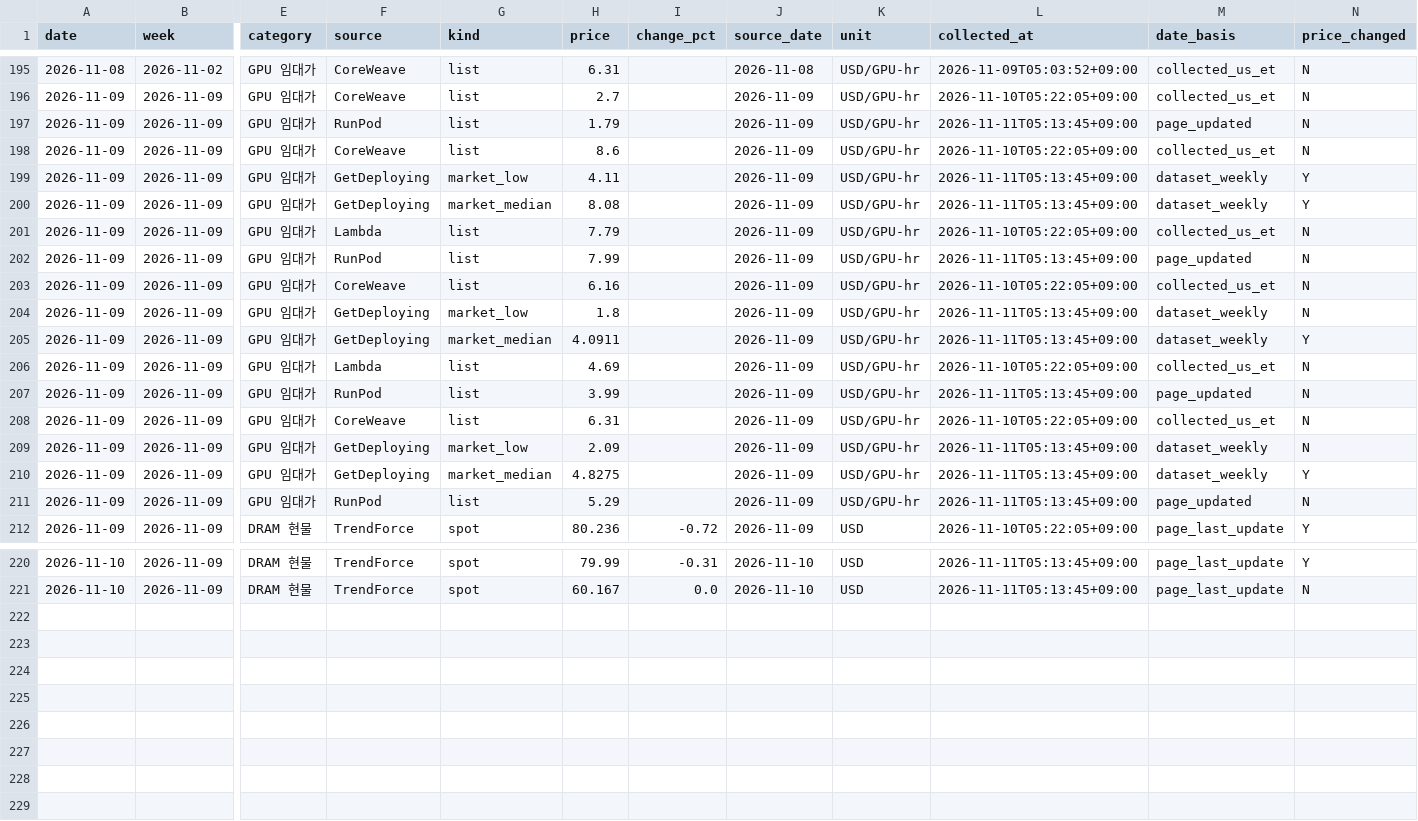
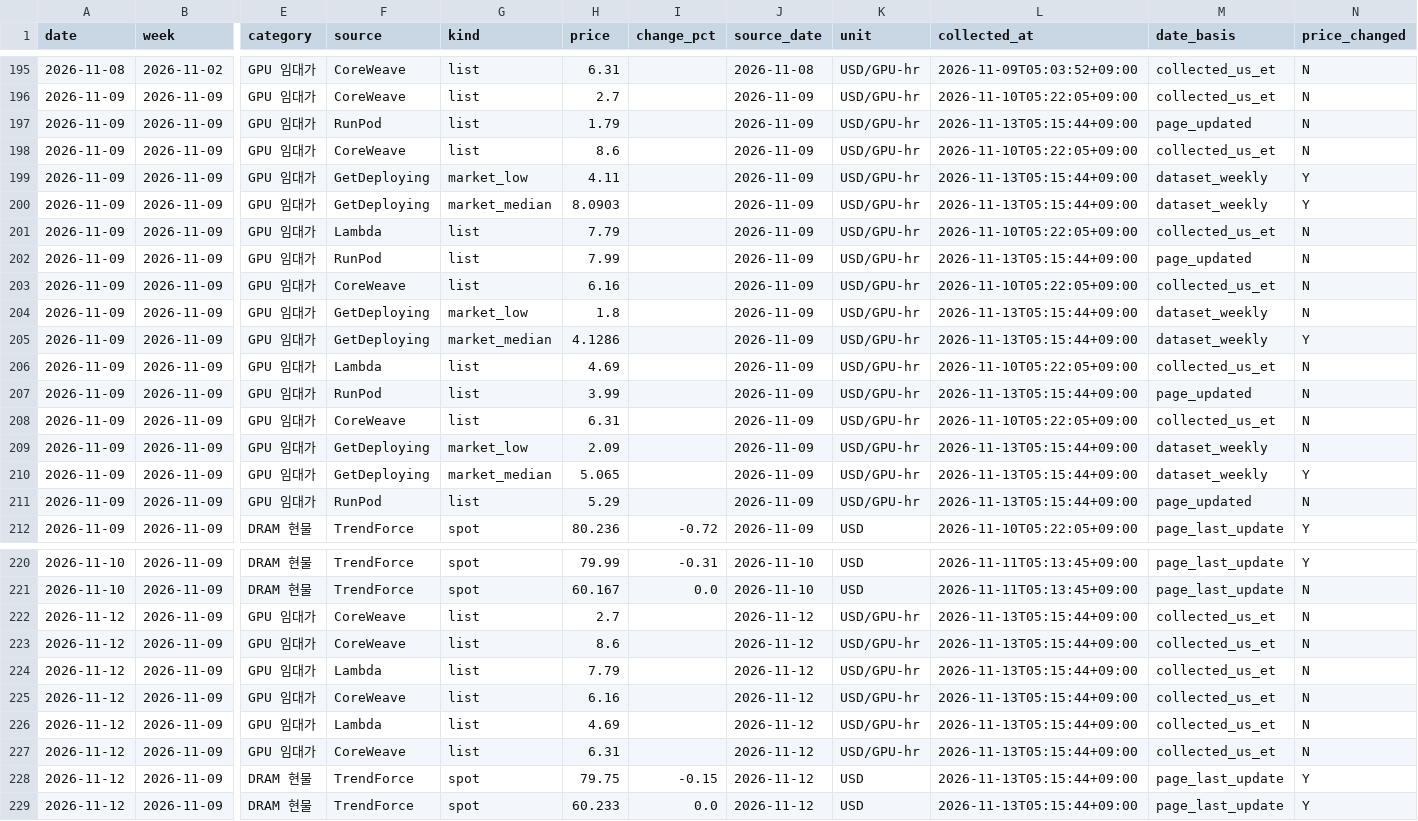
Before and after one commit to jhyang1920-spec/gpu-memory-price-tracker, a CSV file: price_data/price_history.csv, drawn as a sheet; only a part is shown, gaps mark what is left out; rows hold the shown columns only; the diff covers the shown part only; the diff names each change by its address in the sheet, - before the commit and + after, or states it on an @@ line.

```diff
--- a/price_data/price_history.csv
+++ b/price_data/price_history.csv
-L197 (collected_at): 2026-11-11T05:13:45+09:00
+L197 (collected_at): 2026-11-13T05:15:44+09:00
-L199:L200 (collected_at): 2026-11-11T05:13:45+09:00
+L199:L200 (collected_at): 2026-11-13T05:15:44+09:00
-H200 (price): 8.08
+H200 (price): 8.0903
-L202 (collected_at): 2026-11-11T05:13:45+09:00
+L202 (collected_at): 2026-11-13T05:15:44+09:00
-L204:L205 (collected_at): 2026-11-11T05:13:45+09:00
+L204:L205 (collected_at): 2026-11-13T05:15:44+09:00
-H205 (price): 4.0911
+H205 (price): 4.1286
-L207 (collected_at): 2026-11-11T05:13:45+09:00
+L207 (collected_at): 2026-11-13T05:15:44+09:00
-L209:L211 (collected_at): 2026-11-11T05:13:45+09:00
+L209:L211 (collected_at): 2026-11-13T05:15:44+09:00
-H210 (price): 4.8275
+H210 (price): 5.065
+row 222: 2026-11-12 | 2026-11-09 | GPU 임대가 | CoreWeave | list | 2.7 |  | 2026-11-12 | USD/GPU-hr | 2026-11-13T05:15:44+09:00 | collected_us_et | N
+row 223: 2026-11-12 | 2026-11-09 | GPU 임대가 | CoreWeave | list | 8.6 |  | 2026-11-12 | USD/GPU-hr | 2026-11-13T05:15:44+09:00 | collected_us_et | N
+row 224: 2026-11-12 | 2026-11-09 | GPU 임대가 | Lambda | list | 7.79 |  | 2026-11-12 | USD/GPU-hr | 2026-11-13T05:15:44+09:00 | collected_us_et | N
+row 225: 2026-11-12 | 2026-11-09 | GPU 임대가 | CoreWeave | list | 6.16 |  | 2026-11-12 | USD/GPU-hr | 2026-11-13T05:15:44+09:00 | collected_us_et | N
+row 226: 2026-11-12 | 2026-11-09 | GPU 임대가 | Lambda | list | 4.69 |  | 2026-11-12 | USD/GPU-hr | 2026-11-13T05:15:44+09:00 | collected_us_et | N
+row 227: 2026-11-12 | 2026-11-09 | GPU 임대가 | CoreWeave | list | 6.31 |  | 2026-11-12 | USD/GPU-hr | 2026-11-13T05:15:44+09:00 | collected_us_et | N
+row 228: 2026-11-12 | 2026-11-09 | DRAM 현물 | TrendForce | spot | 79.75 | -0.15 | 2026-11-12 | USD | 2026-11-13T05:15:44+09:00 | page_last_update | Y
+row 229: 2026-11-12 | 2026-11-09 | DRAM 현물 | TrendForce | spot | 60.233 | 0.0 | 2026-11-12 | USD | 2026-11-13T05:15:44+09:00 | page_last_update | Y
```
Also changed, not shown: 21 edited cells elsewhere in this file, 3 other files.
